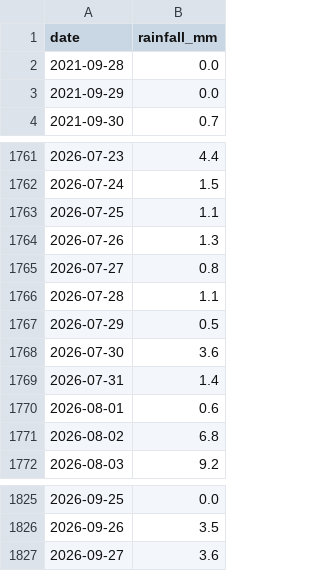
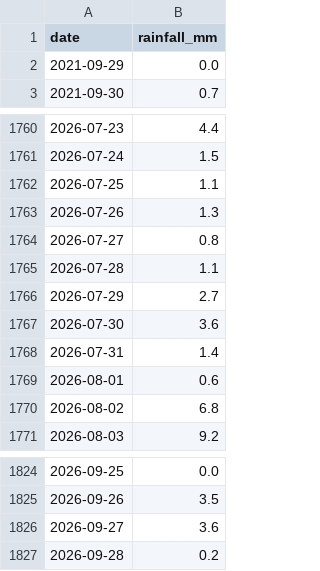
Before and after one commit to lele-dawang/city-rainfall-analysis, a CSV file: data/北京_daily.csv, drawn as a sheet; only a part is shown, gaps mark what is left out.

```diff
--- a/data/北京_daily.csv
+++ b/data/北京_daily.csv
@@ -1,3 +1,2 @@
 date,rainfall_mm
-2021-09-28,0.0
 2021-09-29,0.0
@@ -1766,3 +1765,3 @@
 2026-07-28,1.1
-2026-07-29,0.5
+2026-07-29,2.7
 2026-07-30,3.6
@@ -1827 +1826,2 @@
 2026-09-27,3.6
+2026-09-28,0.2
```
Also changed, not shown: data/天津_daily.csv, data/张家口_daily.csv, 3 other files.
